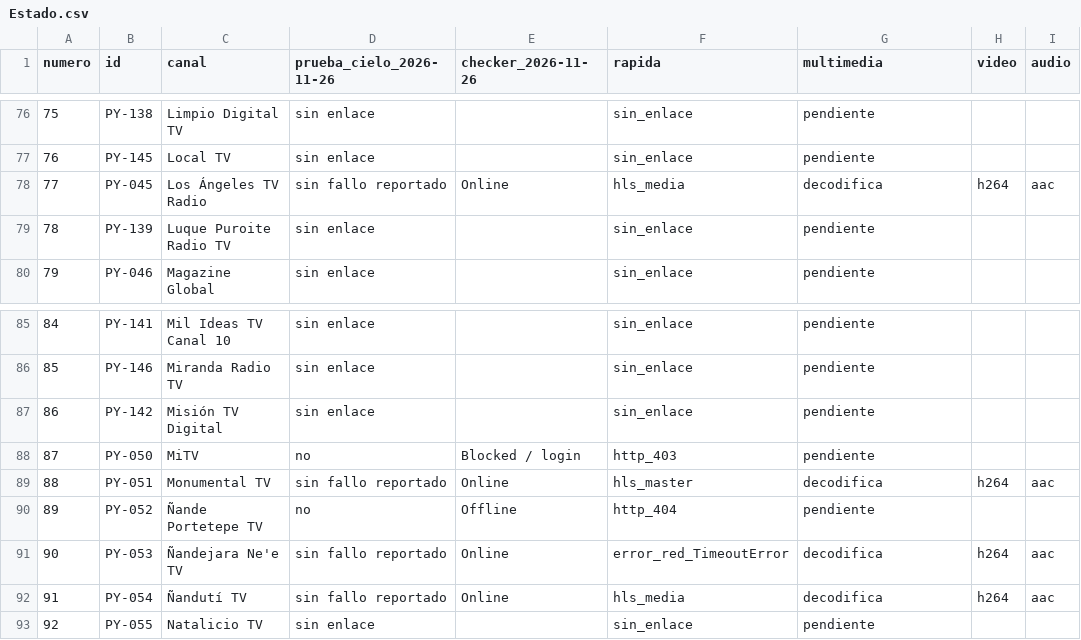
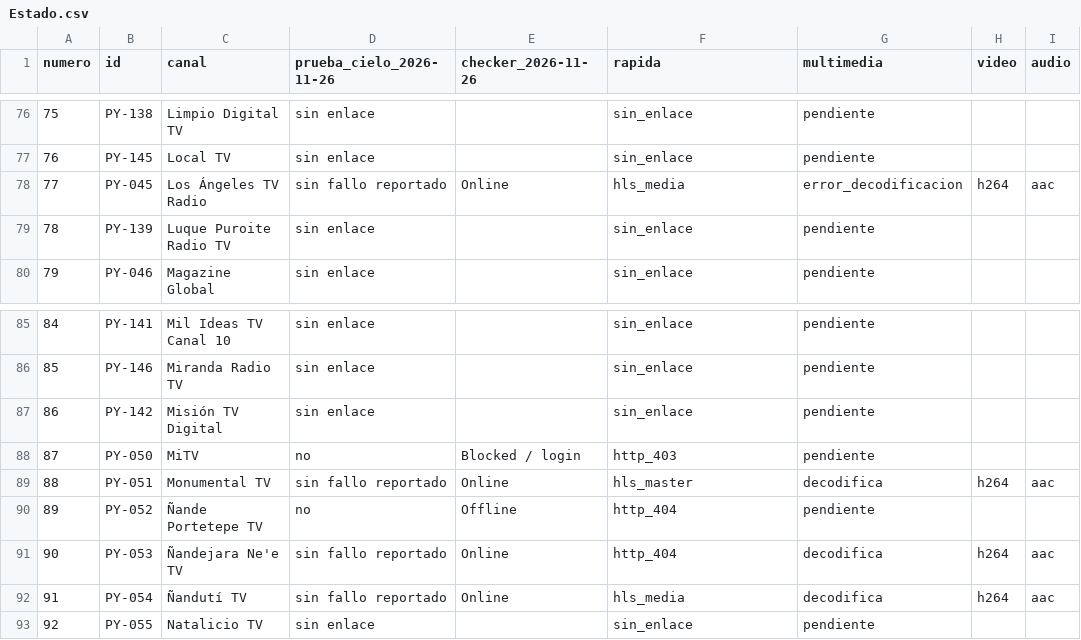
Before and after one commit to arevalosfermin560-pixel/Mi-IPTV, a CSV file: Estado.csv, drawn as a sheet; only a part is shown, gaps mark what is left out; the diff names each change by its address in the sheet, - before the commit and + after, or states it on an @@ line.

```diff
--- a/Estado.csv
+++ b/Estado.csv
-G78 (multimedia): decodifica
+G78 (multimedia): error_decodificacion
-F91 (rapida): error_red_TimeoutError
+F91 (rapida): http_404
```
Also changed, not shown: Historial.csv, 1 other file.
